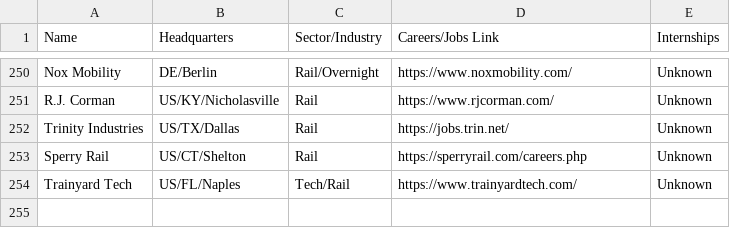
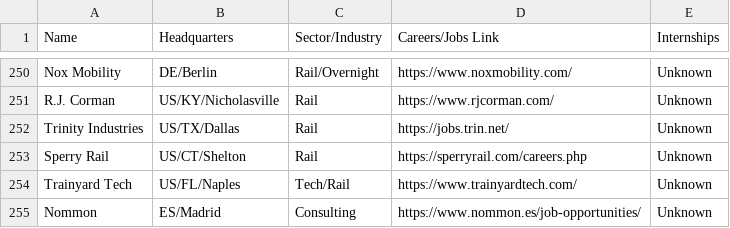
Before and after one commit to davidbailey/tum, a CSV file: companies.csv, drawn as a sheet; only a part is shown, gaps mark what is left out; the diff names each change by its address in the sheet, - before the commit and + after, or states it on an @@ line.

Commit message:
Update companies.csv

```diff
--- a/companies.csv
+++ b/companies.csv
+row 255: Nommon | ES/Madrid | Consulting | https://www.nommon.es/job-opportunities/ | Unknown
```
